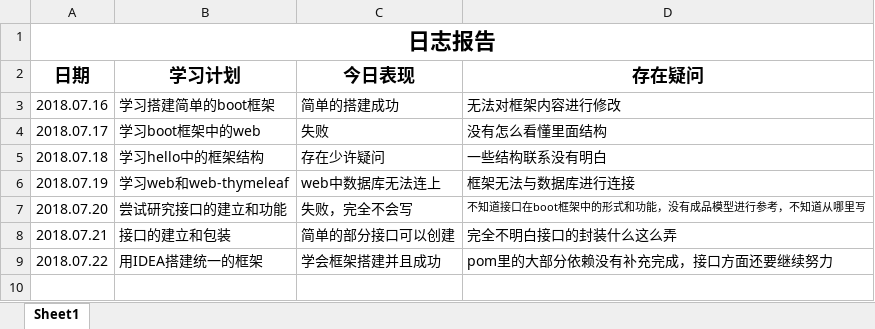
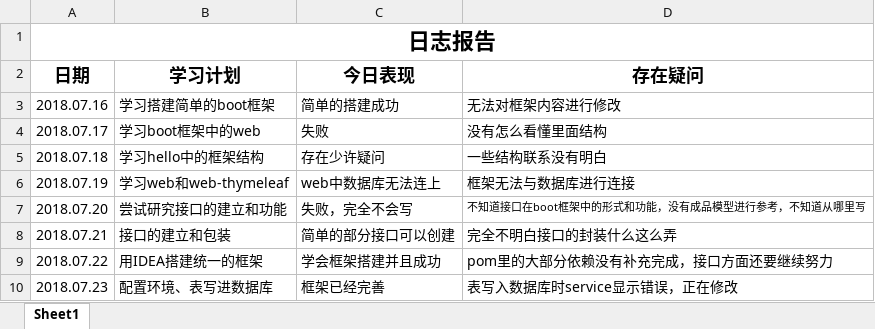
Before and after one commit to Fly97/zutnlp, an Excel workbook: zutnlp-master/zutnlp-text/doc/log/赵向阳.xlsx, sheet Sheet1, drawn as a sheet; values as stored, in another font and other column widths than the file's, no borders; the diff names each change by its address in the sheet, - before the commit and + after, or states it on an @@ line.

Commit message:
add zutnlp_text Framework and weekly reports

```diff
--- a/zutnlp-master/zutnlp-text/doc/log/赵向阳.xlsx (sheet Sheet1)
+++ b/zutnlp-master/zutnlp-text/doc/log/赵向阳.xlsx (sheet Sheet1)
+row 10: 2018.07.23 | 配置环境、表写进数据库 | 框架已经完善 | 表写入数据库时service显示错误，正在修改
```
Also changed, not shown: zutnlp-master/zutnlp-text/doc/log/卢思童.xlsx, zutnlp-master/zutnlp-text/doc/log/支友盟.xlsx, 37 other files.
